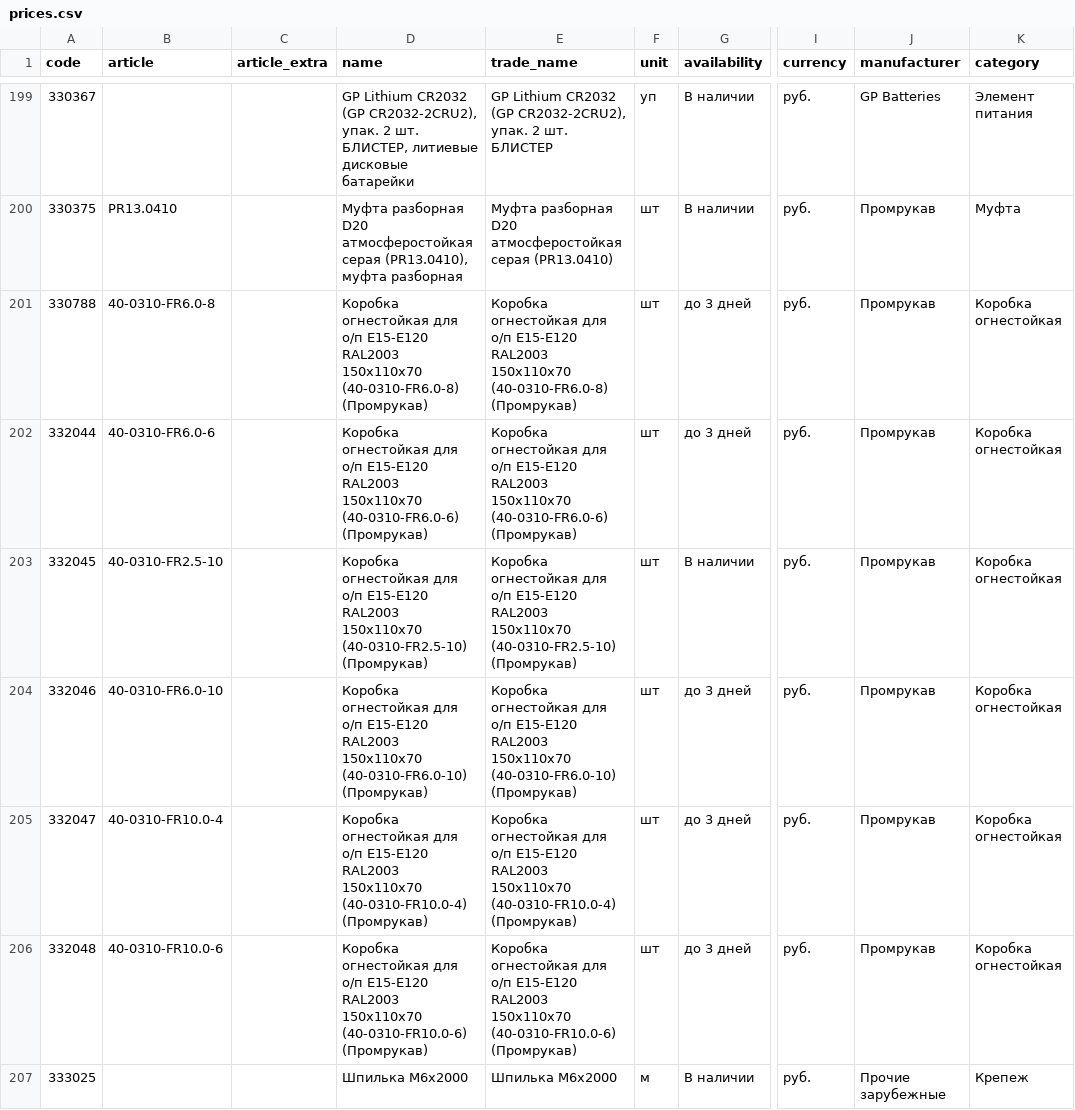
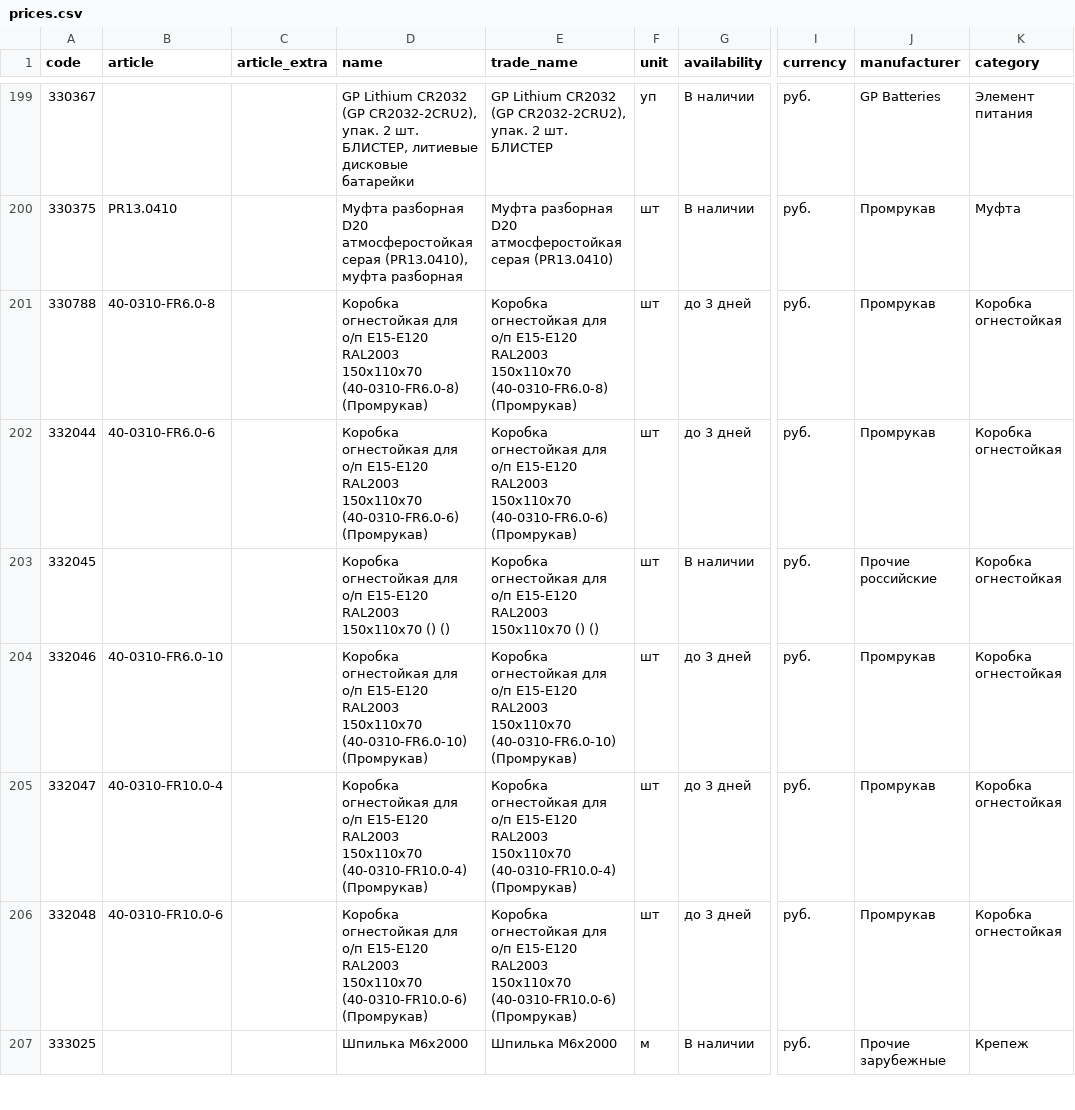
Before and after one commit to emanymedih/cvsig-price-database, a CSV file: suppliers/tinko/prices.csv, drawn as a sheet; only a part is shown, gaps mark what is left out; the diff covers the shown part only; the diff names each change by its address in the sheet, - before the commit and + after, or states it on an @@ line.

```diff
--- a/suppliers/tinko/prices.csv
+++ b/suppliers/tinko/prices.csv
-B203 (article): 40-0310-FR2.5-10
+B203 (article): (empty)
-D203 (name): …RAL2003 150х110х70 (40-0310-FR2.5-10) (Промрукав)
+D203 (name): …RAL2003 150х110х70 () ()
-E203 (trade_name): …RAL2003 150х110х70 (40-0310-FR2.5-10) (Промрукав)
+E203 (trade_name): …RAL2003 150х110х70 () ()
-J203 (manufacturer): Промрукав
+J203 (manufacturer): Прочие российские
```
Also changed, not shown: 16 edited cells elsewhere in this file, 1 other file.
